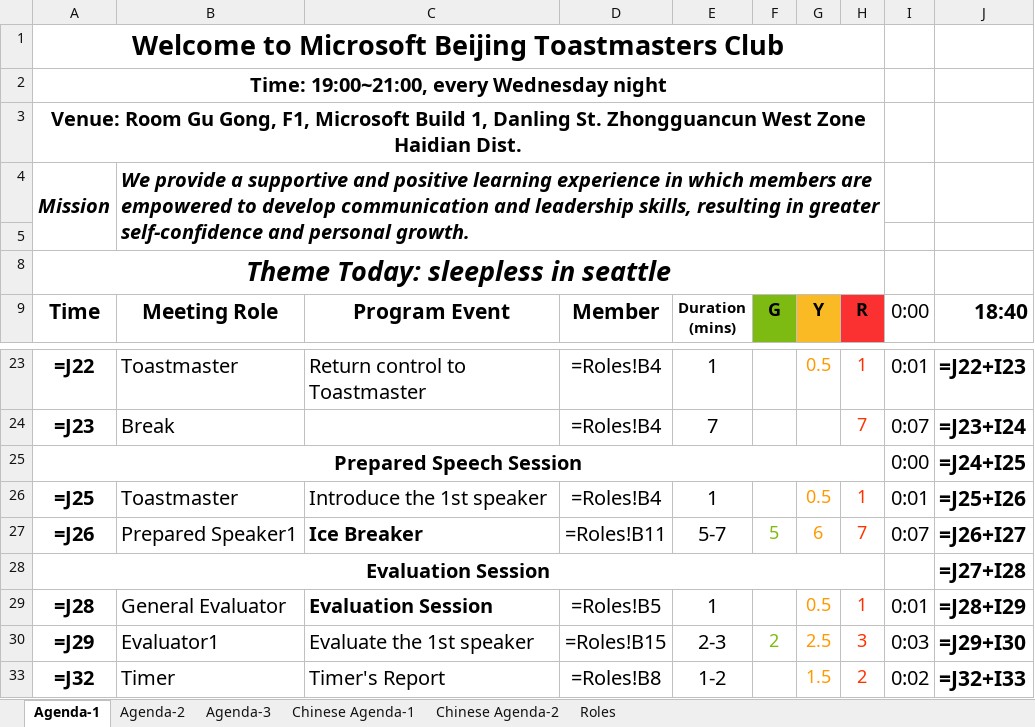
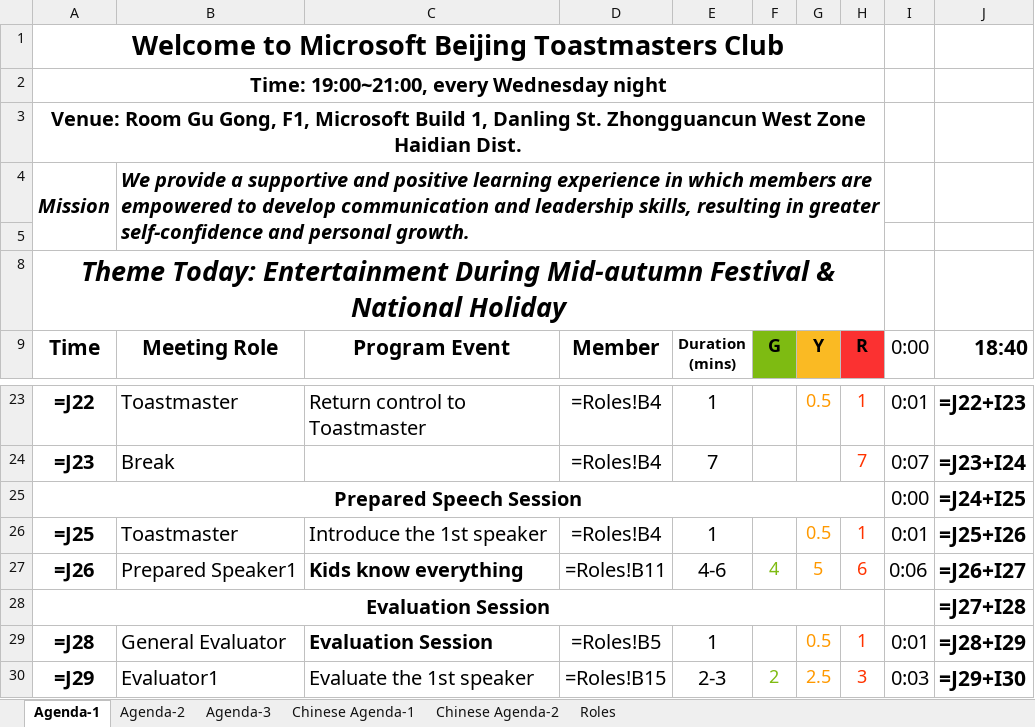
Before and after one commit to elliotzh/ms-toastmaster, an Excel workbook: agenda_generator/output/agenda.xlsx, sheet Agenda-1, drawn as a sheet; only a part is shown, gaps mark what is left out; the shorter side is filled out with more unchanged rows; values as stored, in another font and other column widths than the file's, no borders; formulas without a stored value are shown as written; charts and pictures not drawn; the diff names each change by its address in the sheet, - before the commit and + after, or states it on an @@ line.

```diff
--- a/agenda_generator/output/agenda.xlsx (sheet Agenda-1)
+++ b/agenda_generator/output/agenda.xlsx (sheet Agenda-1)
-A8 (Time): Theme Today: sleepless in seattle
+A8 (Time): Theme Today: Entertainment During Mid-autumn Festival & National Holiday
-C27 (Program Event): Ice Breaker
+C27 (Program Event): Kids know everything
-E27 (Duration (mins)): 5-7
+E27 (Duration (mins)): 4-6
-F27 (G): 5
+F27 (G): 4
-G27 (Y): 6
+G27 (Y): 5
-H27 (R): 7
+H27 (R): 6
-I27 (0:00): 0:07
+I27 (0:00): 0:06
```
Also changed, not shown: sheet Roles, sheet Chinese Agenda-1, 2 other files.
